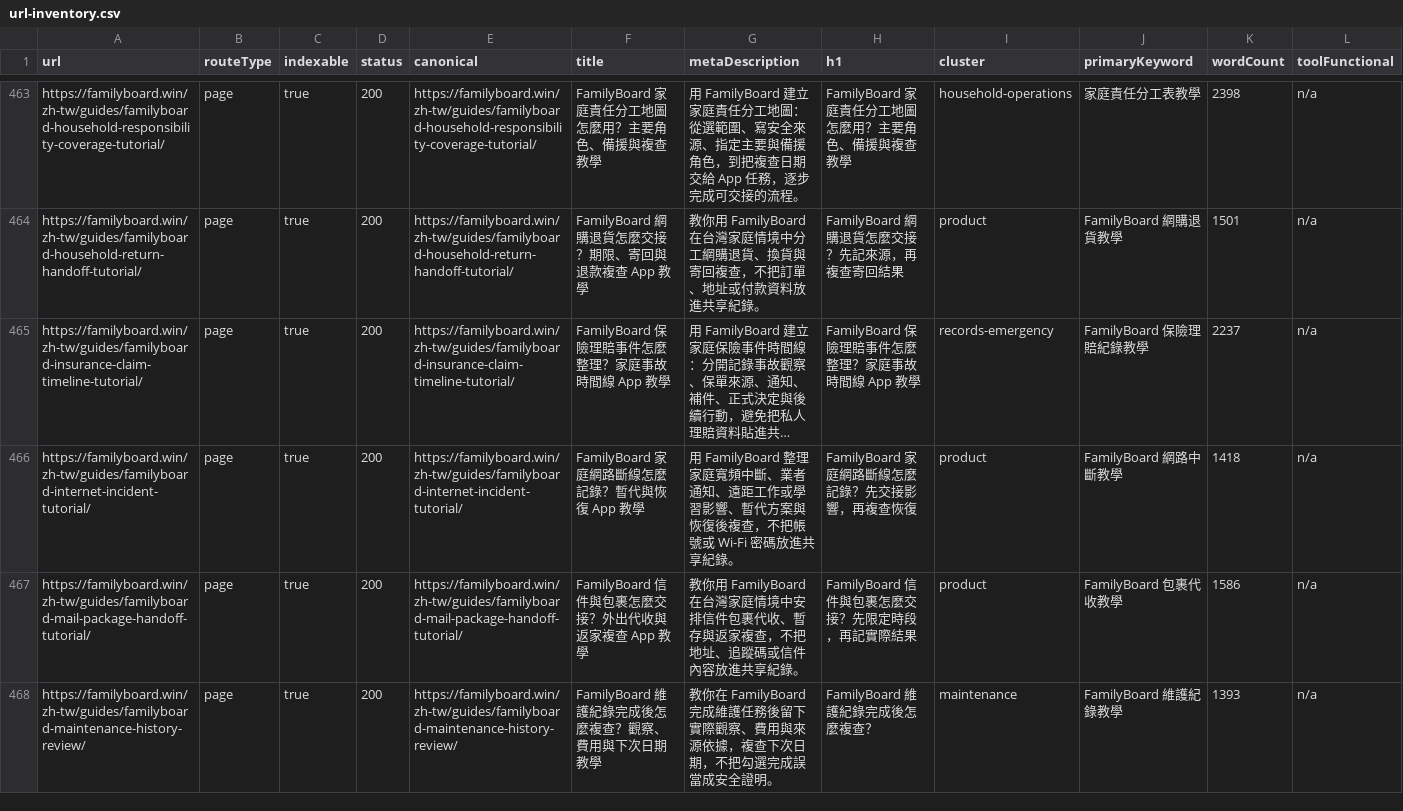
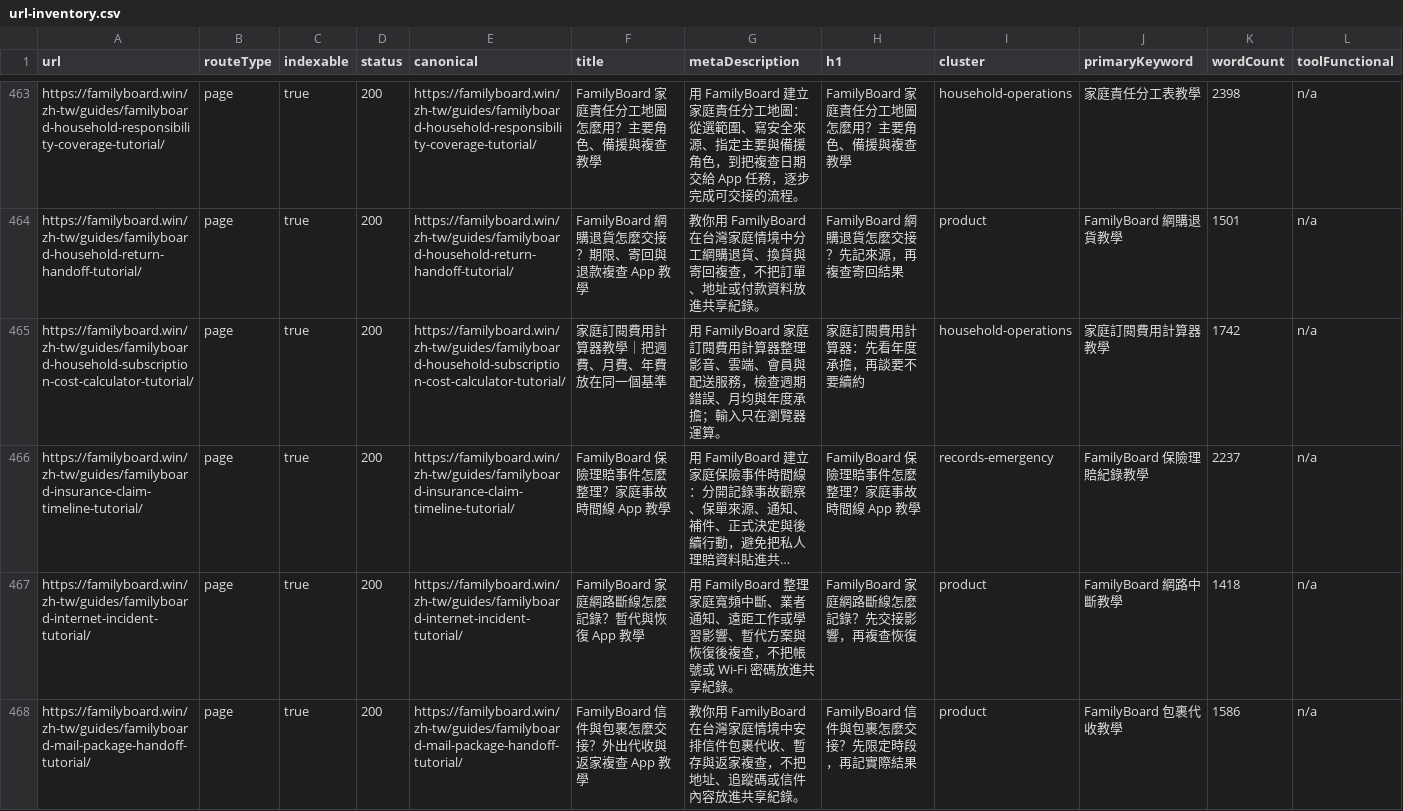
Before and after one commit to btcson66-rgb/familyboard, a CSV file: reports/url-inventory.csv, drawn as a sheet; only a part is shown, gaps mark what is left out; the shorter side is filled out with more unchanged rows; long unchanged cells end in …; rows hold the shown columns only; the diff covers the shown part only; the diff names each change by its address in the sheet, - before the commit and + after, or states it on an @@ line.

Commit message:
feat: add traditional chinese calculator guides

```diff
--- a/reports/url-inventory.csv
+++ b/reports/url-inventory.csv
+row 465: https://familyboard.win/zh-tw/guides/familyboard-household-subscription-cost-calculator-tutorial/ | page | true | 200 | https://familyboard.win/zh-tw/guides/familyboard-household-subscription-cost-calculator-tutorial/ | 家庭訂閱費用計算器教學｜把週費、月費、年費放在同一個基準 | 用 FamilyBoard 家庭訂閱費用計算器整理影音、雲端、會員與配送服務，檢查週期錯誤、月均與年度承擔；輸入只在瀏覽器運算。 | 家庭訂閱費用計算器：先看年度承擔，再談要不要續約 | household-operations | 家庭訂閱費用計算器教學 | 1742 | n/a
```
Also changed, not shown: 2 added rows elsewhere in this file, 7 other files.
